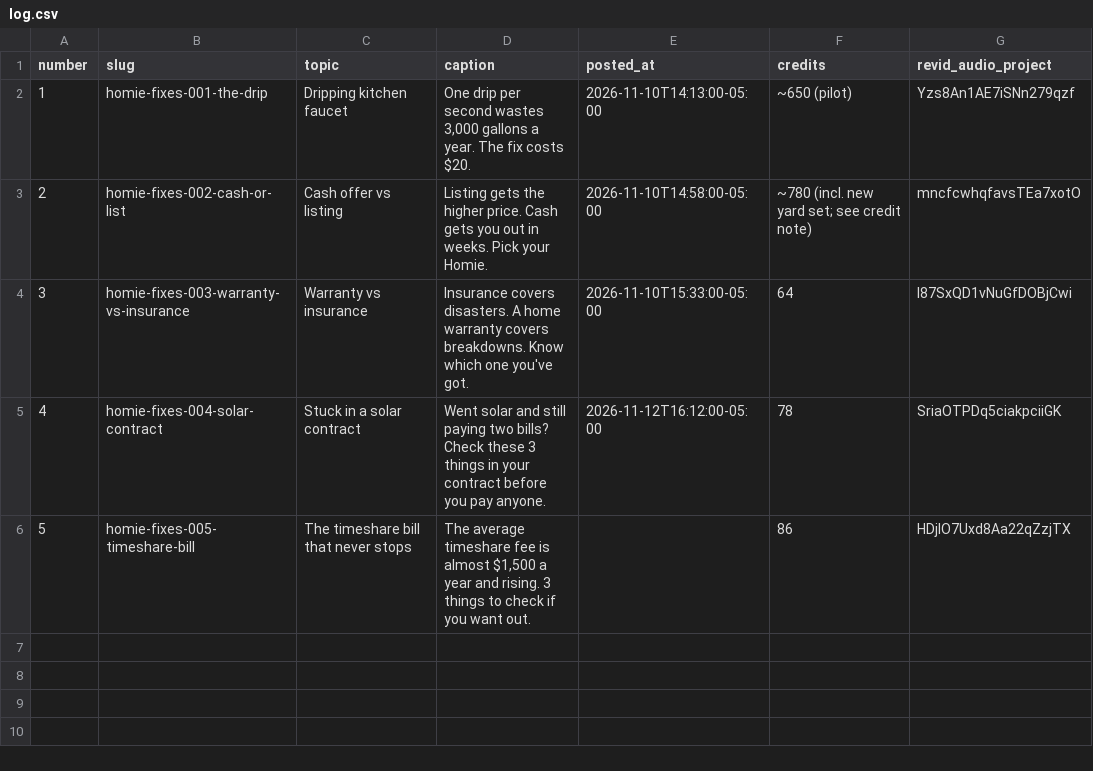
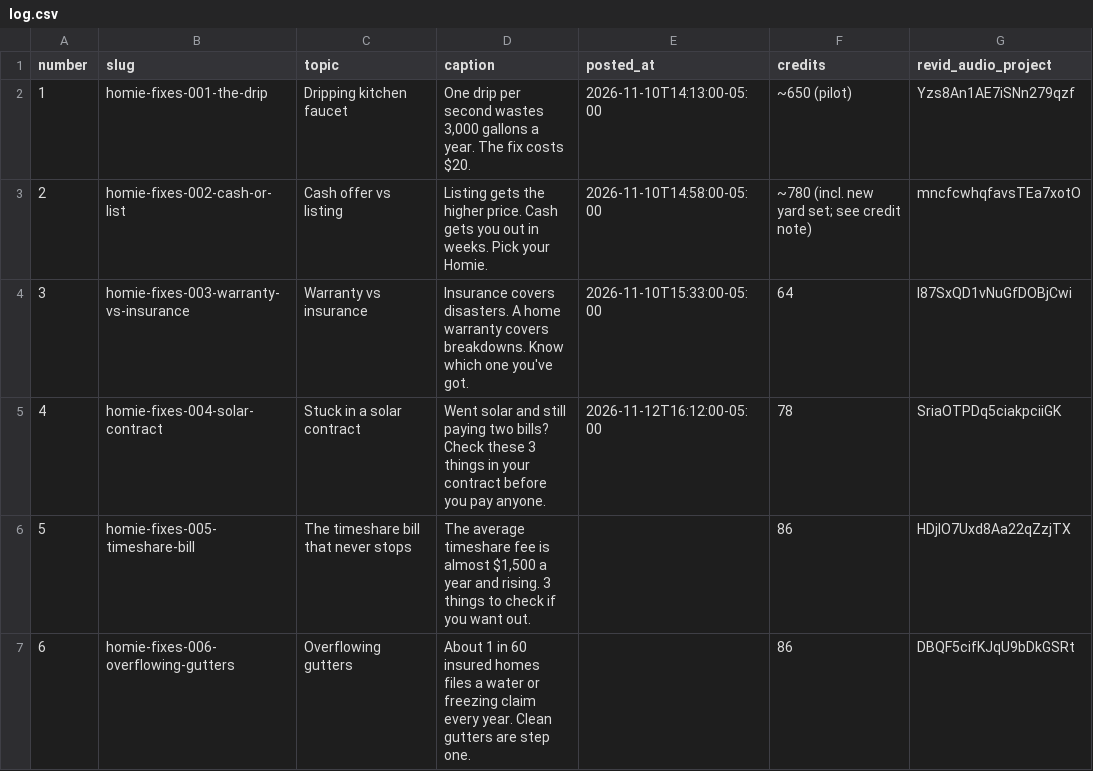
Before and after one commit to maxautomaite2/homie-house-videos, a CSV file: log.csv, drawn as a sheet.

```diff
--- a/log.csv
+++ b/log.csv
@@ -6 +6,2 @@ number,slug,topic,caption,posted_at,credits,revid_audio_project
 5,homie-fixes-005-timeshare-bill,The timeshare bill that never stops,"The average timeshare fee is almost $1,500 a year and rising. 3 things to check if you want out.",,86,HDjlO7Uxd8Aa22qZzjTX
+6,homie-fixes-006-overflowing-gutters,Overflowing gutters,About 1 in 60 insured homes files a water or freezing claim every year. Clean gutters are step one.,,86,DBQF5cifKJqU9bDkGSRt
```
Also changed, not shown: 13 other files.
